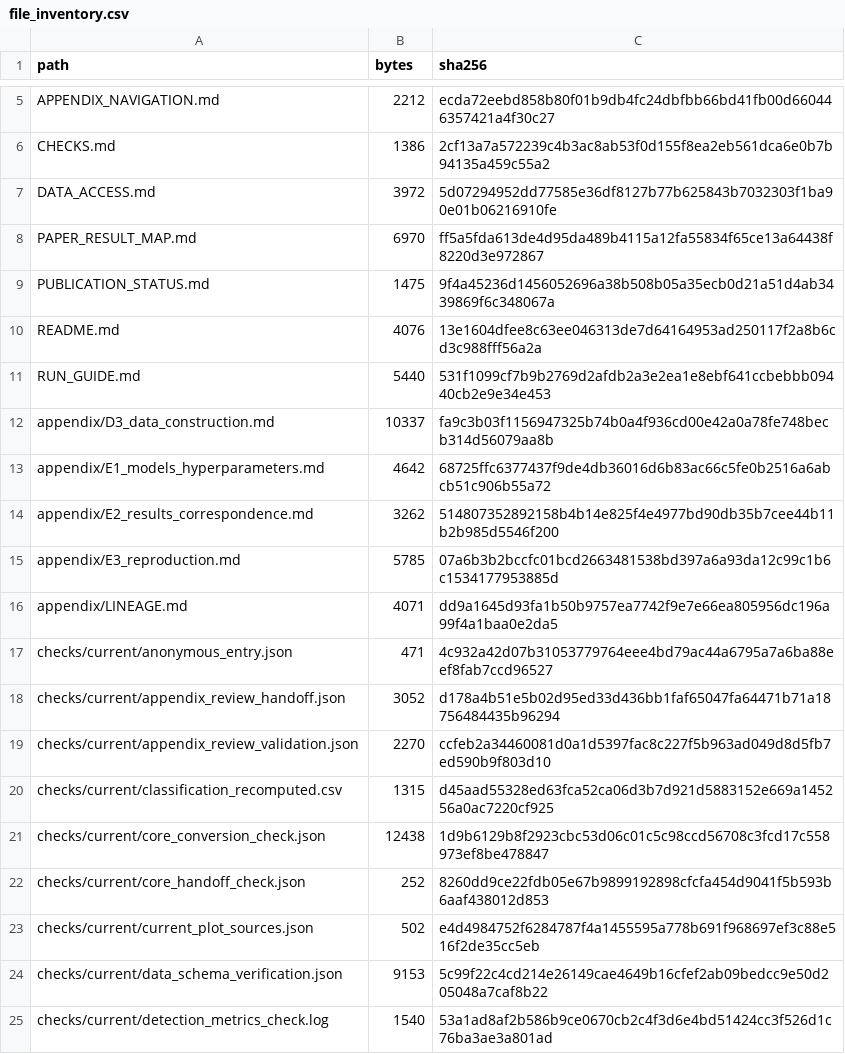
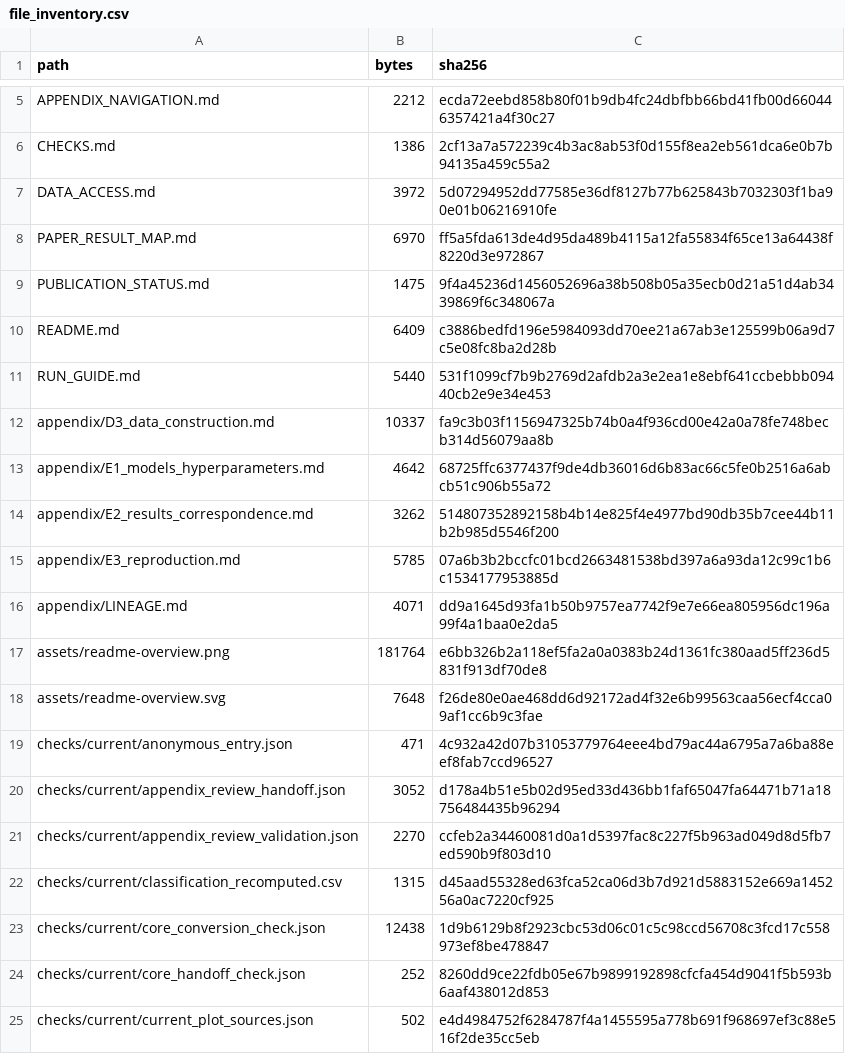
Before and after one commit to KKoml/5gc_platform, a CSV file: manifests/file_inventory.csv, drawn as a sheet; only a part is shown, gaps mark what is left out; the shorter side is filled out with more unchanged rows.

Commit message:
docs: add paper appendix landing page and connected overview

```diff
--- a/manifests/file_inventory.csv
+++ b/manifests/file_inventory.csv
@@ -9,3 +9,3 @@ PAPER_RESULT_MAP.md,6970,ff5a5fda613de4d95da489b4115a12fa55834f65ce13a64438f8220
 PUBLICATION_STATUS.md,1475,9f4a45236d1456052696a38b508b05a35ecb0d21a51d4ab3439869f6c348067a
-README.md,4076,13e1604dfee8c63ee046313de7d64164953ad250117f2a8b6cd3c988fff56a2a
+README.md,6409,c3886bedfd196e5984093dd70ee21a67ab3e125599b06a9d7c5e08fc8ba2d28b
 RUN_GUIDE.md,5440,531f1099cf7b9b2769d2afdb2a3e2ea1e8ebf641ccbebbb09440cb2e9e34e453
@@ -16,2 +16,4 @@ appendix/E3_reproduction.md,5785,07a6b3b2bccfc01bcd2663481538bd397a6a93da12c99c1
 appendix/LINEAGE.md,4071,dd9a1645d93fa1b50b9757ea7742f9e7e66ea805956dc196a99f4a1baa0e2da5
+assets/readme-overview.png,181764,e6bb326b2a118ef5fa2a0a0383b24d1361fc380aad5ff236d5831f913df70de8
+assets/readme-overview.svg,7648,f26de80e0ae468dd6d92172ad4f32e6b99563caa56ecf4cca09af1cc6b9c3fae
 checks/current/anonymous_entry.json,471,4c932a42d07b31053779764eee4bd79ac44a6795a7a6ba88eef8fab7ccd96527
```
Also changed, not shown: 4 other files.
